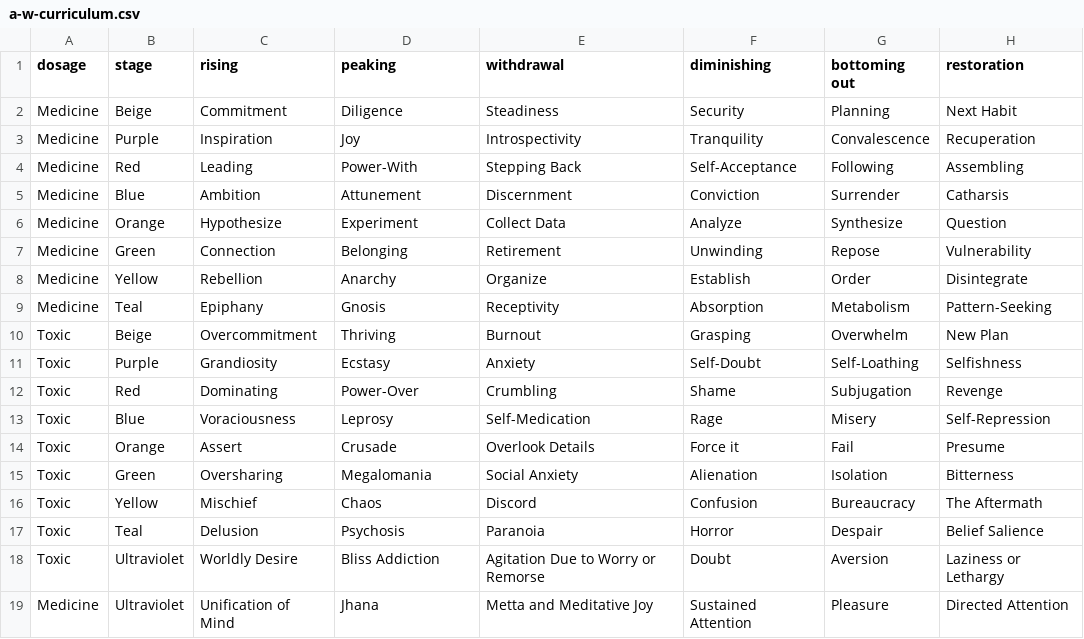
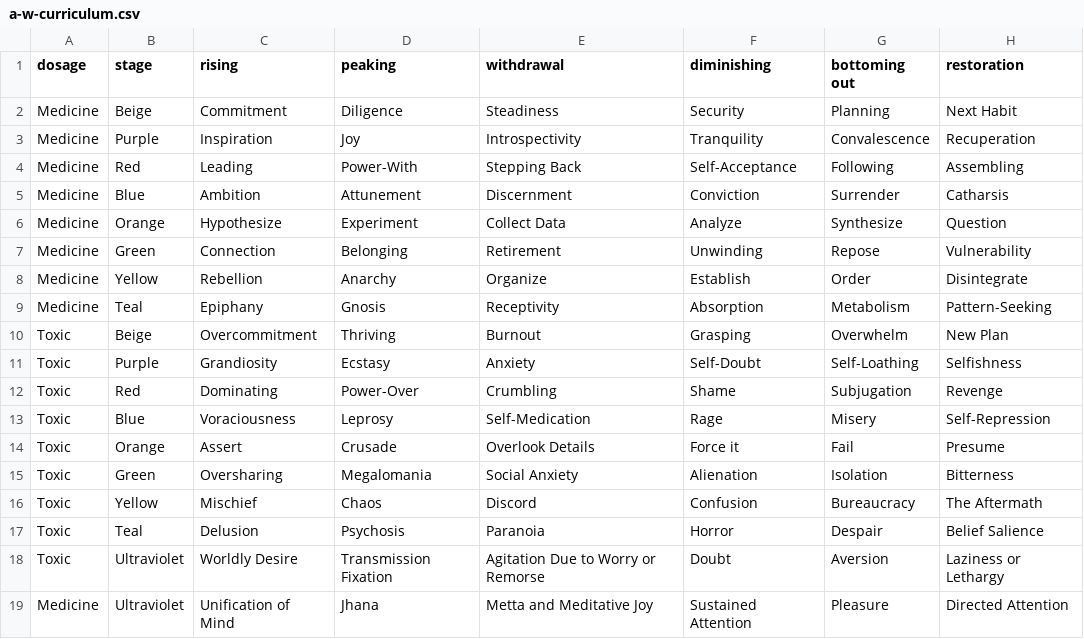
Before and after one commit to Geoffe-Ga/WavelengthWatch, a CSV file: backend/data/a-w-curriculum.csv, drawn as a sheet.

```diff
--- a/backend/data/a-w-curriculum.csv
+++ b/backend/data/a-w-curriculum.csv
@@ -17,3 +17,3 @@ Toxic,Yellow,Mischief,Chaos,Discord,Confusion,Bureaucracy ,The Aftermath
 Toxic,Teal,Delusion,Psychosis,Paranoia,Horror,Despair,Belief Salience
-Toxic,Ultraviolet,Worldly Desire,Bliss Addiction,Agitation Due to Worry or Remorse ,Doubt,Aversion,Laziness or Lethargy
+Toxic,Ultraviolet,Worldly Desire,Transmission Fixation,Agitation Due to Worry or Remorse ,Doubt,Aversion,Laziness or Lethargy
 Medicine,Ultraviolet,Unification of Mind,Jhana,Metta and Meditative Joy,Sustained Attention,Pleasure,Directed Attention
```
Also changed, not shown: backend/tools/data/curriculum.csv, 2 other files.
